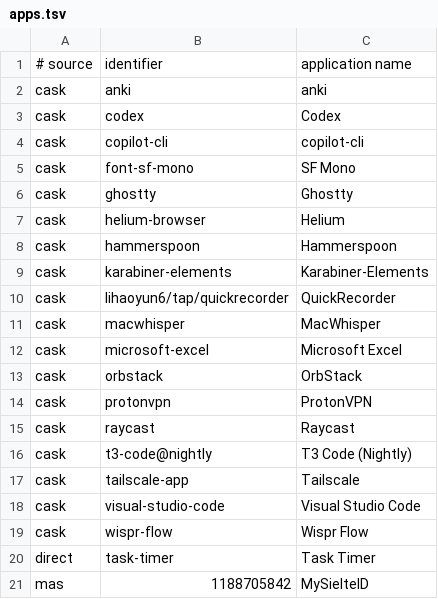
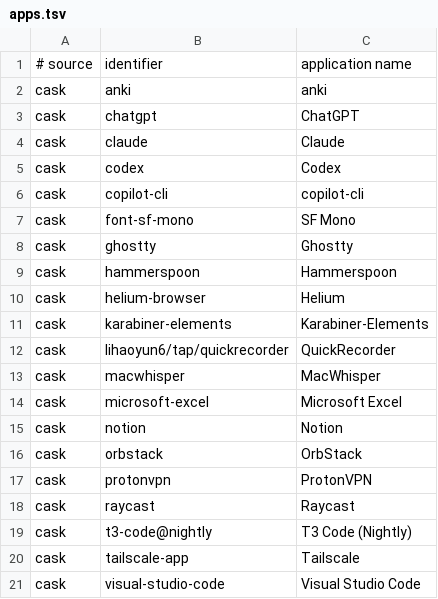
Before and after one commit to faustozamparelli/Dotfiles, a TSV file: .config/mac-setup/apps.tsv, drawn as a sheet; only a part is shown; the shorter side is filled out with more unchanged rows.

```diff
--- a/.config/mac-setup/apps.tsv
+++ b/.config/mac-setup/apps.tsv
@@ -2,2 +2,4 @@
 cask	anki	anki
+cask	chatgpt	ChatGPT
+cask	claude	Claude
 cask	codex	Codex
@@ -6,4 +8,4 @@ cask	font-sf-mono	SF Mono
 cask	ghostty	Ghostty
+cask	hammerspoon	Hammerspoon
 cask	helium-browser	Helium
-cask	hammerspoon	Hammerspoon
 cask	karabiner-elements	Karabiner-Elements
@@ -12,2 +14,3 @@ cask	macwhisper	MacWhisper
 cask	microsoft-excel	Microsoft Excel
+cask	notion	Notion
 cask	orbstack	OrbStack
```
Also changed, not shown: .config/mac-setup/retired-apps.tsv, 2 other files.
